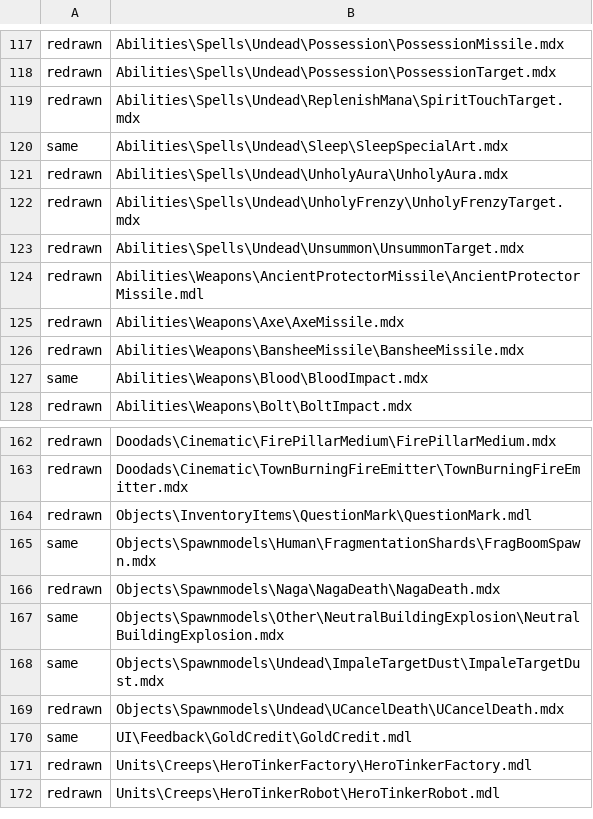
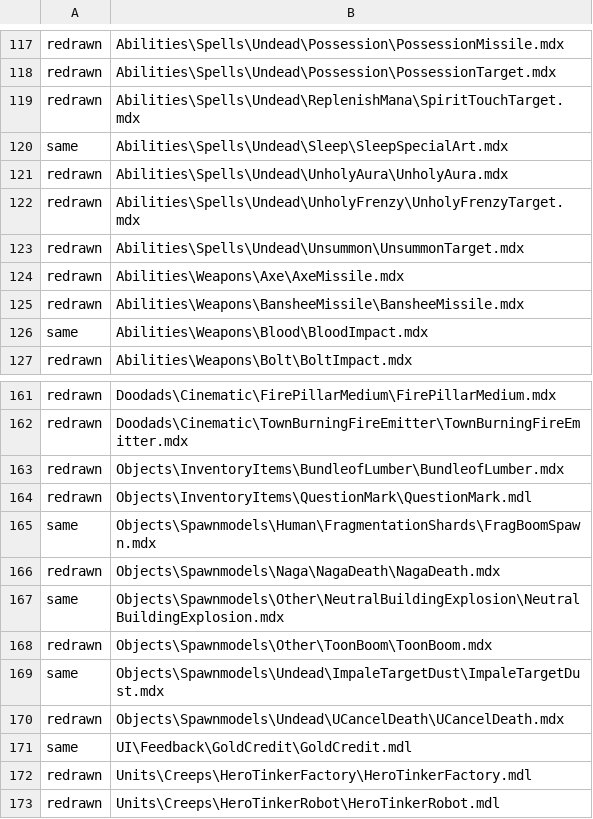
Before and after one commit to tompassarelli/makgora, a TSV file: ts/scripts/wisp/cue-models.tsv, drawn as a sheet; only a part is shown, gaps mark what is left out; removed rows and columns are numbered as before the commit, all else as after; the diff names each change by its address in the sheet, - before the commit and + after, or states it on an @@ line.

```diff
--- a/ts/scripts/wisp/cue-models.tsv
+++ b/ts/scripts/wisp/cue-models.tsv
-row 124: redrawn | Abilities\Weapons\AncientProtectorMissile\AncientProtectorMissile.mdl
+row 163: redrawn | Objects\InventoryItems\BundleofLumber\BundleofLumber.mdx
+row 168: redrawn | Objects\Spawnmodels\Other\ToonBoom\ToonBoom.mdx
```
Also changed, not shown: 5 other files.
